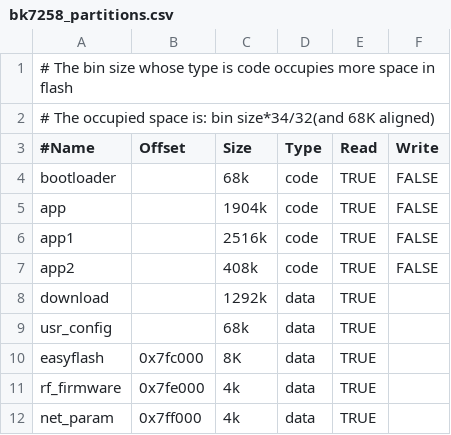
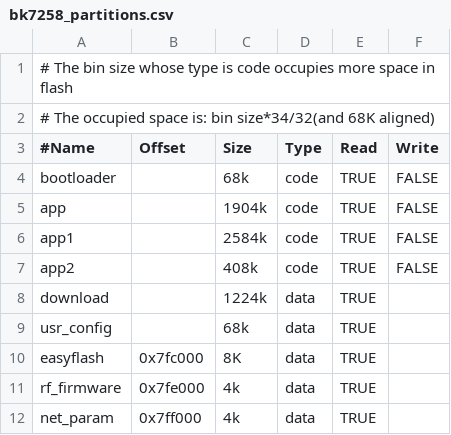
Before and after one commit to bekencorp/bk_aidk, a CSV file: projects/rock_paper_scissors/config/bk7258/bk7258_partitions.csv, drawn as a sheet.

Commit message:
[CI] [57341]  <multimedia> <feat> add PK display function on rock_paper_scissors project

```diff
--- a/projects/rock_paper_scissors/config/bk7258/bk7258_partitions.csv
+++ b/projects/rock_paper_scissors/config/bk7258/bk7258_partitions.csv
@@ -5,5 +5,5 @@ bootloader,,68k,code,TRUE,FALSE
 app,,1904k,code,TRUE,FALSE
-app1,,2516k,code,TRUE,FALSE
+app1,,2584k,code,TRUE,FALSE
 app2,,408k,code,TRUE,FALSE
-download,,1292k,data,TRUE,
+download,,1224k,data,TRUE,
 usr_config,,68k,data,TRUE,
```
Also changed, not shown: projects/rock_paper_scissors/config/bk7258/partitions.csv, 14 other files.
